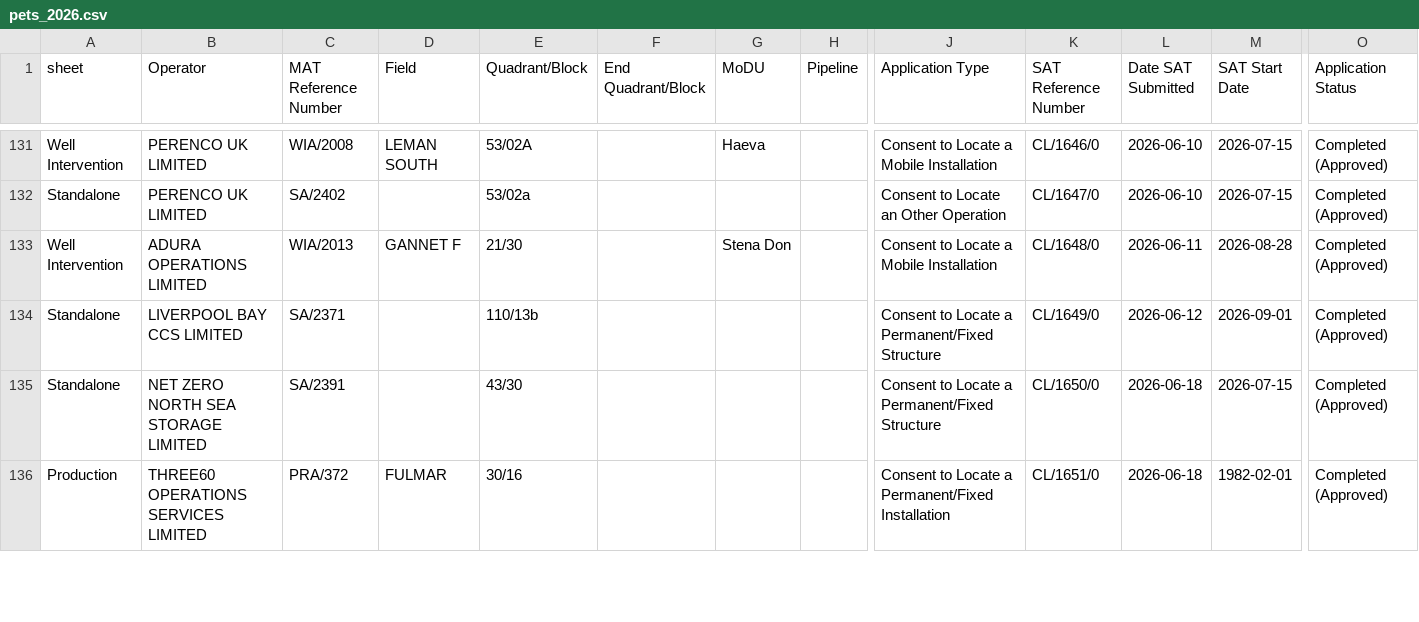
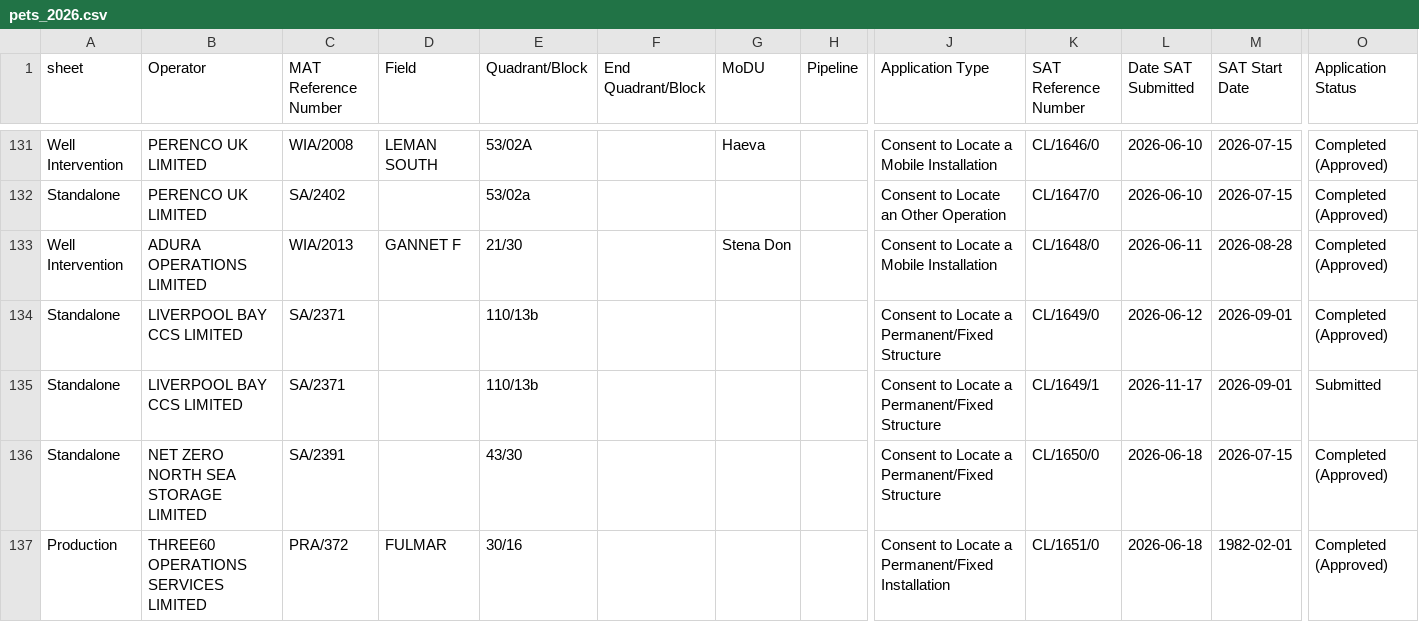
Before and after one commit to pushpingeo/simops-radar, a CSV file: raw/pets/pets_2026.csv, drawn as a sheet; only a part is shown, gaps mark what is left out; rows hold the shown columns only; the diff covers the shown part only; the diff names each change by its address in the sheet, - before the commit and + after, or states it on an @@ line.

```diff
--- a/raw/pets/pets_2026.csv
+++ b/raw/pets/pets_2026.csv
+row 135: Standalone | LIVERPOOL BAY CCS LIMITED | SA/2371 |  | 110/13b |  |  |  | Consent to Locate a Permanent/Fixed Structure | CL/1649/1 | 2026-11-17 | 2026-09-01 | Submitted
```
Also changed, not shown: 13 added rows and 25 edited cells elsewhere in this file, 4 other files.
